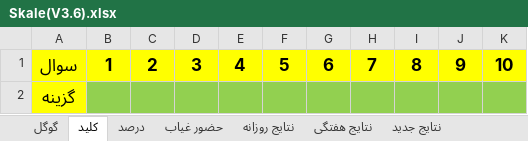
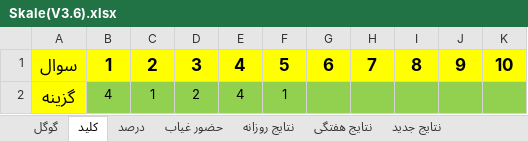
Before and after one commit to hengams/Quiz, an Excel workbook: week 6/مطالعات/Skale(V3.6).xlsx, sheet کلید, drawn as a sheet; values as stored, in another font and other column widths than the file's, no borders; removed rows and columns are numbered as before the commit, all else as after; the diff names each change by its address in the sheet, - before the commit and + after, or states it on an @@ line.

```diff
--- a/week 6/مطالعات/Skale(V3.6).xlsx (sheet کلید)
+++ b/week 6/مطالعات/Skale(V3.6).xlsx (sheet کلید)
-row 2: گزینه
+row 2: گزینه | 4 | 1 | 2 | 4 | 1
```
Also changed, not shown: sheet درصد, sheet نتایج روزانه, sheet نتایج جدید, week 6/عربی/Skale(V3.6).xlsx, week 6/علوم/Skale(V3.6).xlsx, 1 other file.
